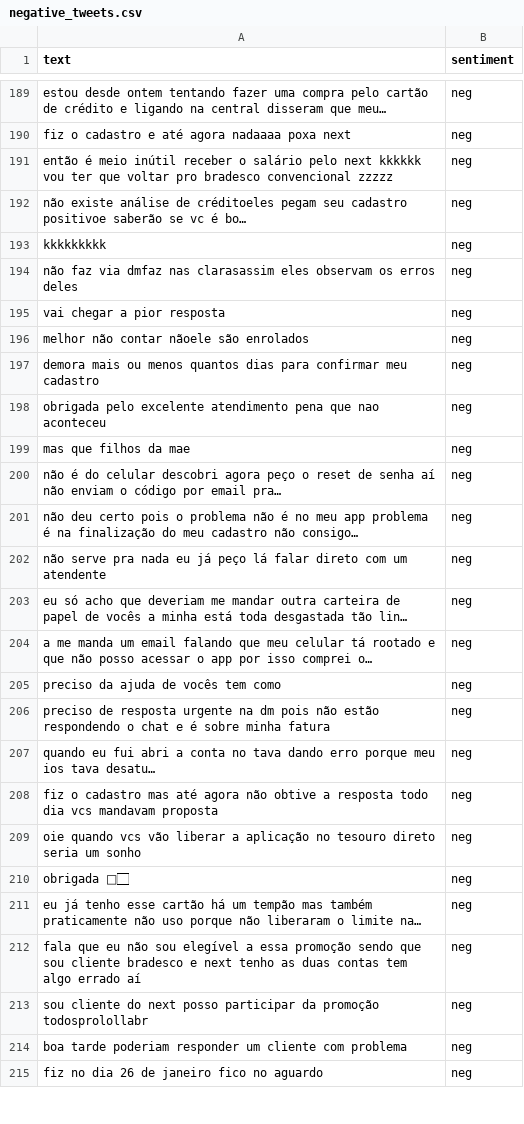
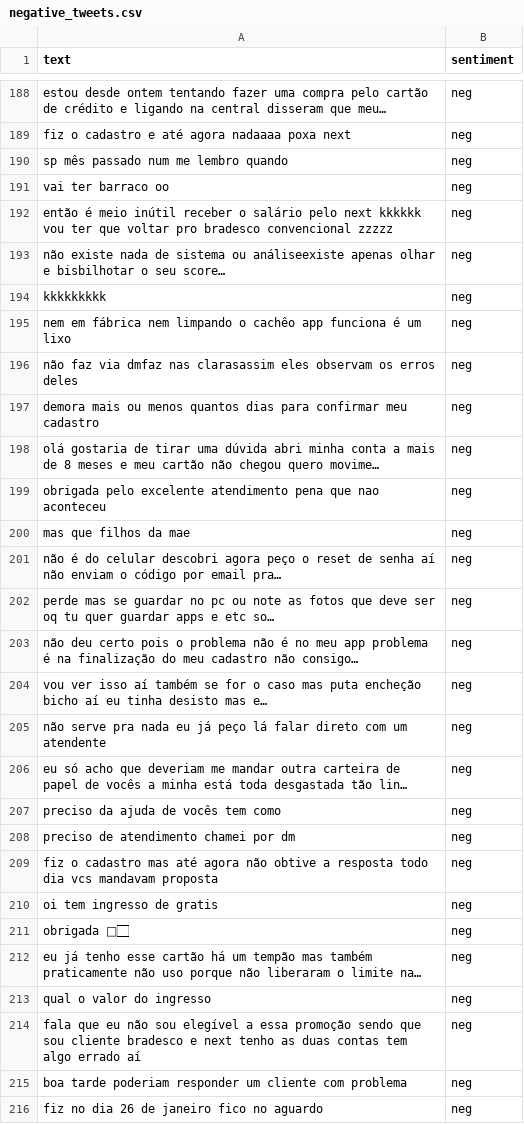
Before and after one commit to gabrielacaayres/tcc, a CSV file: code/negative_tweets.csv, drawn as a sheet; only a part is shown, gaps mark what is left out; removed rows and columns are numbered as before the commit, all else as after; the diff covers the shown part only; the diff names each change by its address in the sheet, - before the commit and + after, or states it on an @@ line.

```diff
--- a/code/negative_tweets.csv
+++ b/code/negative_tweets.csv
+row 190: sp mês passado num me lembro quando | neg
+row 191: vai ter barraco oo | neg
-A193 (text): não existe análise de créditoeles pegam seu cadastro positivoe saberão se vc é bo…
+A193 (text): não existe nada de sistema ou análiseexiste apenas olhar e bisbilhotar o seu score…
+row 195: nem em fábrica nem limpando o cachêo app funciona é um lixo | neg
-row 195: vai chegar a pior resposta | neg
-row 196: melhor não contar nãoele são enrolados | neg
+row 198: olá gostaria de tirar uma dúvida abri minha conta a mais de 8 meses e meu cartão não chegou quero movime… | neg
+row 202: perde mas se guardar no pc ou note as fotos que deve ser oq tu quer guardar apps e etc so… | neg
+row 204: vou ver isso aí também se for o caso mas puta encheção bicho aí eu tinha desisto mas e… | neg
-row 204: a me manda um email falando que meu celular tá rootado e que não posso acessar o app por isso comprei o… | neg
-A208 (text): preciso de resposta urgente na dm pois não estão respondendo o chat e é sobre minha fatura
+A208 (text): preciso de atendimento chamei por dm
-row 207: quando eu fui abri a conta no tava dando erro porque meu ios tava desatu… | neg
-A210 (text): oie quando vcs vão liberar a aplicação no tesouro direto seria um sonho
+A210 (text): oi tem ingresso de gratis
+row 213: qual o valor do ingresso | neg
-row 213: sou cliente do next posso participar da promoção todosprolollabr | neg
```
Also changed, not shown: 35 added rows, 34 removed rows and 14 edited cells elsewhere in this file, code/positive_tweets.csv, 10 other files.
